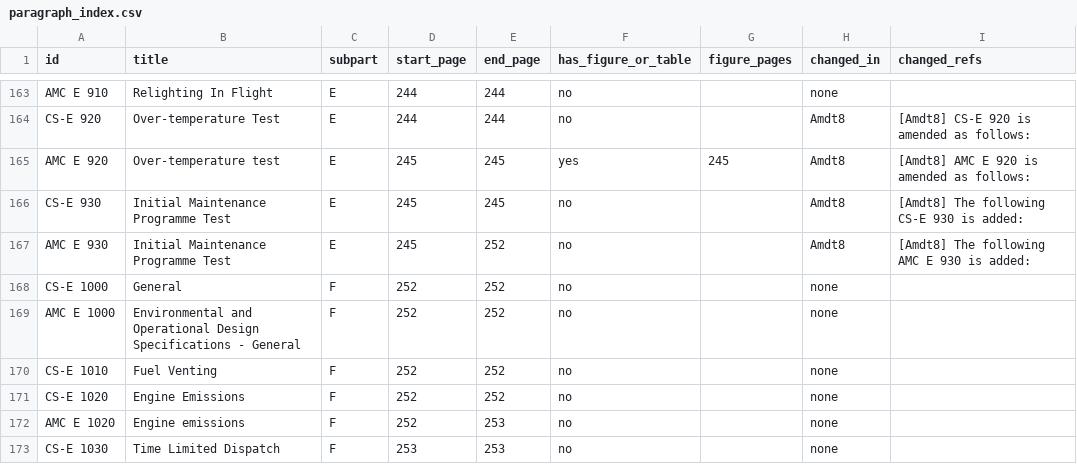
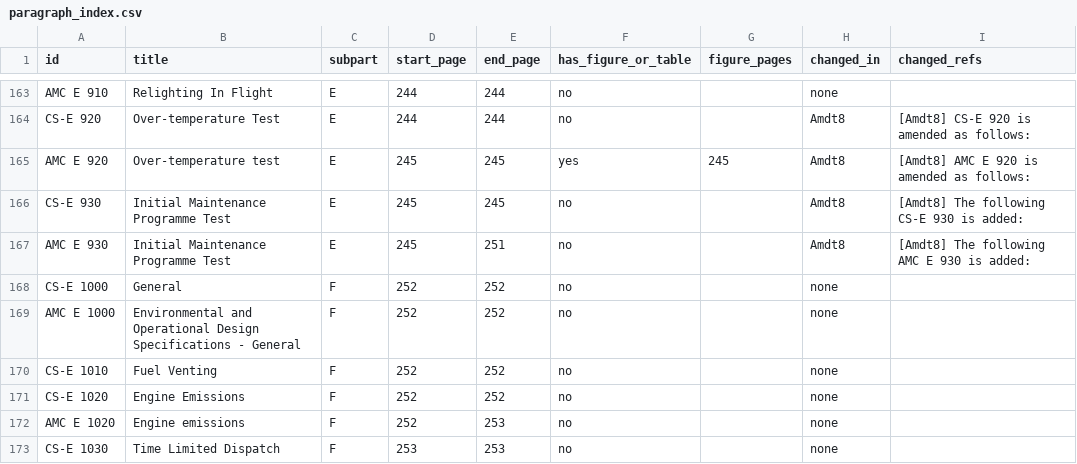
Before and after one commit to evrenge/CS-E, a CSV file: work/paragraph_index.csv, drawn as a sheet; only a part is shown, gaps mark what is left out.

```diff
--- a/work/paragraph_index.csv
+++ b/work/paragraph_index.csv
@@ -166,3 +166,3 @@ AMC E 920,Over-temperature test,E,245,245,yes,245,Amdt8,[Amdt8] AMC E 920 is ame
 CS-E 930,Initial Maintenance Programme Test,E,245,245,no,,Amdt8,[Amdt8] The following CS-E 930 is added:
-AMC E 930,Initial Maintenance Programme Test,E,245,252,no,,Amdt8,[Amdt8] The following AMC E 930 is added:
+AMC E 930,Initial Maintenance Programme Test,E,245,251,no,,Amdt8,[Amdt8] The following AMC E 930 is added:
 CS-E 1000,General,F,252,252,no,,none,
```
Also changed, not shown: 5 other files.
